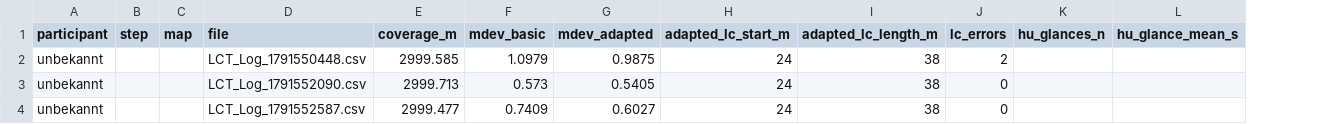
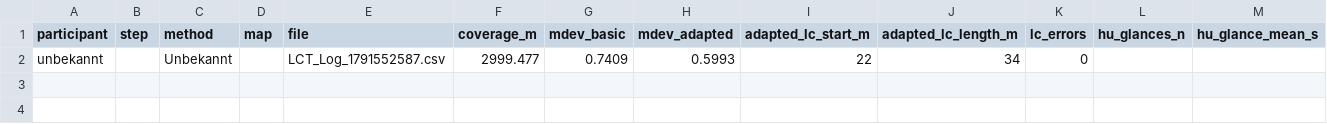
Before and after one commit to Luca-Brabender/Nutzerstudie, a CSV file: lct_summary.csv, drawn as a sheet; only a part is shown; removed rows and columns are numbered as before the commit, all else as after; rows hold the shown columns only; the diff names each change by its address in the sheet, - before the commit and + after, or states it on an @@ line.

```diff
--- a/lct_summary.csv
+++ b/lct_summary.csv
+column C (method), row 2: Unbekannt
-row 2: unbekannt |  |  | LCT_Log_1791550448.csv | 2999.585 | 1.0979 | 0.9875 | 24 | 38 | 2
-row 3: unbekannt |  |  | LCT_Log_1791552090.csv | 2999.713 | 0.573 | 0.5405 | 24 | 38 | 0
-H2 (mdev_adapted): 0.6027
+H2 (mdev_adapted): 0.5993
-I2 (adapted_lc_start_m): 24
+I2 (adapted_lc_start_m): 22
-J2 (adapted_lc_length_m): 38
+J2 (adapted_lc_length_m): 34
```
Also changed, not shown: logs/P00/P00_events.csv, 41 other files.
